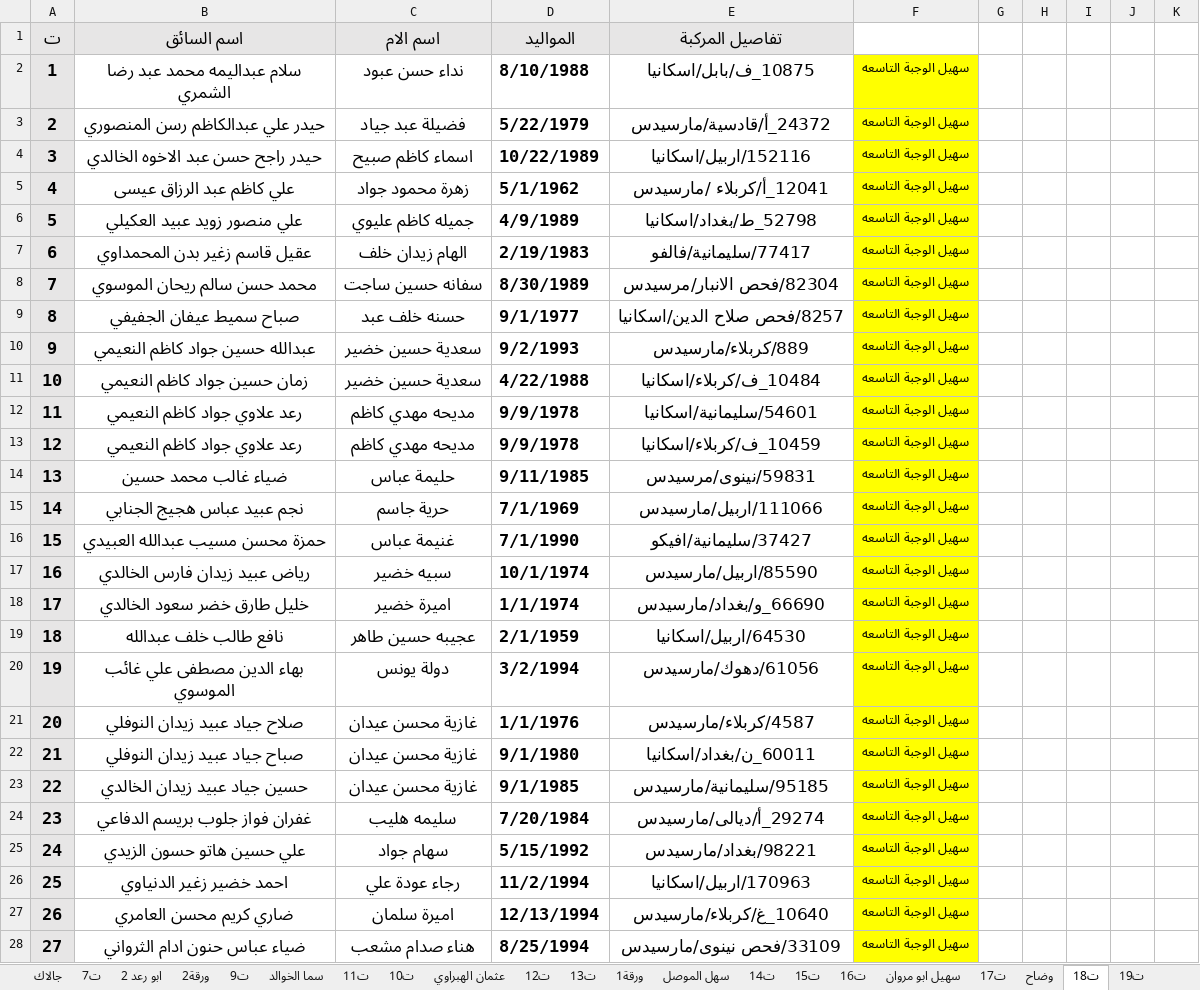
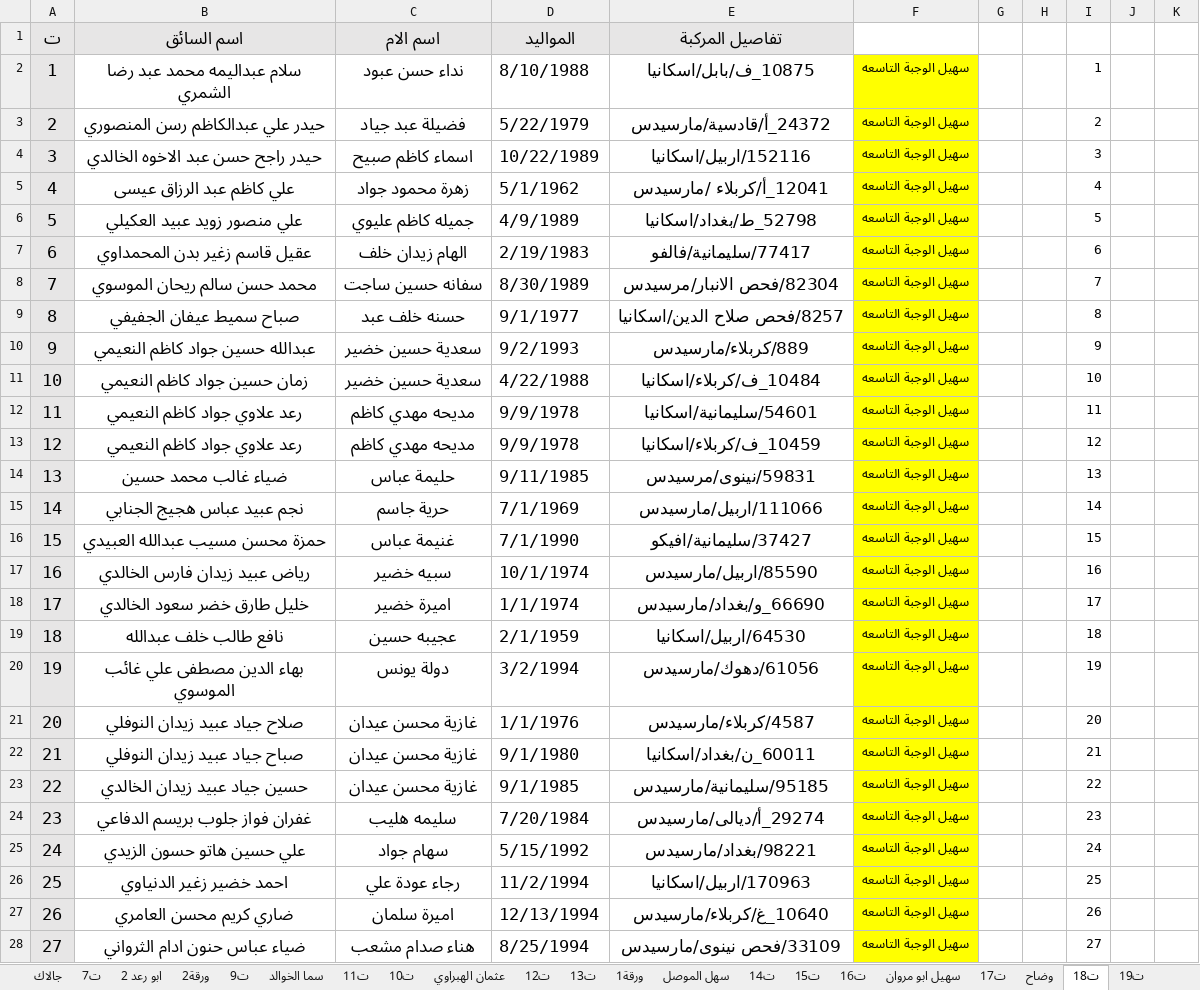
Before and after one commit to Ali-Rania/Naftha, an Excel workbook: نفتا كركوك-بصره لشركة سهل الموصل (تم الحفظ تلقائياً).xlsx, sheet ت18, drawn as a sheet; only a part is shown; values as stored, in another font and other column widths than the file's, no borders; the diff covers the shown part only; the diff names each change by its address in the sheet, - before the commit and + after, or states it on an @@ line.

Commit message:
up 5 p

```diff
--- a/نفتا كركوك-بصره لشركة سهل الموصل (تم الحفظ تلقائياً).xlsx (sheet ت18)
+++ b/نفتا كركوك-بصره لشركة سهل الموصل (تم الحفظ تلقائياً).xlsx (sheet ت18)
-A1:E1 bold: on
+A1:E1 bold: off
-A2:F28 bold: on
+A2:F28 bold: off
-I2: (empty)
+I2: 1
-I3: (empty)
+I3: 2
-I4: (empty)
+I4: 3
-I5: (empty)
+I5: 4
-I6: (empty)
+I6: 5
-I7: (empty)
+I7: 6
-I8: (empty)
+I8: 7
-I9: (empty)
+I9: 8
-I10: (empty)
+I10: 9
-I11: (empty)
+I11: 10
-I12: (empty)
+I12: 11
-I13: (empty)
+I13: 12
-I14: (empty)
+I14: 13
-I15: (empty)
+I15: 14
-I16: (empty)
+I16: 15
-I17: (empty)
+I17: 16
-I18: (empty)
+I18: 17
-C19 (اسم الام): عجيبه حسين طاهر
+C19 (اسم الام): عجيبه حسين
-I19: (empty)
+I19: 18
-I20: (empty)
+I20: 19
-I21: (empty)
+I21: 20
-I22: (empty)
+I22: 21
-I23: (empty)
+I23: 22
-I24: (empty)
+I24: 23
-I25: (empty)
+I25: 24
-I26: (empty)
+I26: 25
-I27: (empty)
+I27: 26
-I28: (empty)
+I28: 27
```
Also changed, not shown: 10 added rows, 19 removed rows, 355 edited cells, cell formats, merged cells and row numbers in column A elsewhere in this sheet, sheet ورقة1, sheet ت19.
